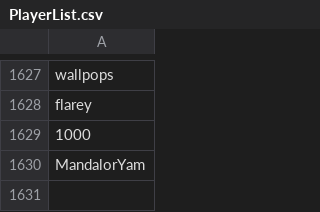
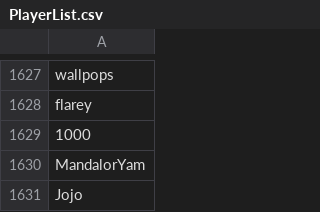
Before and after one commit to Sccqq/PlayerList, a CSV file: PlayerList.csv, drawn as a sheet; only a part is shown, gaps mark what is left out; the diff names each change by its address in the sheet, - before the commit and + after, or states it on an @@ line.

Commit message:
Add player Jojo

```diff
--- a/PlayerList.csv
+++ b/PlayerList.csv
+row 1631: Jojo
```
